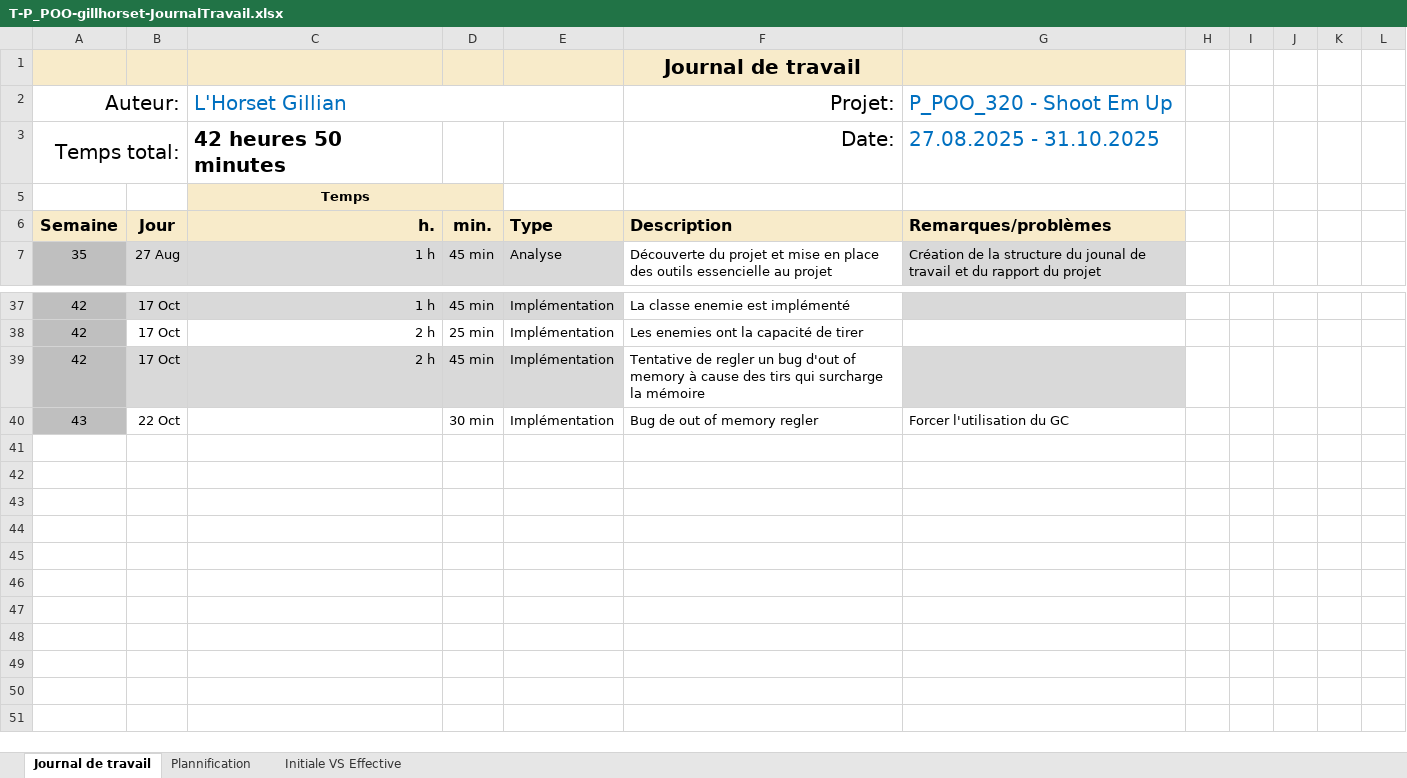
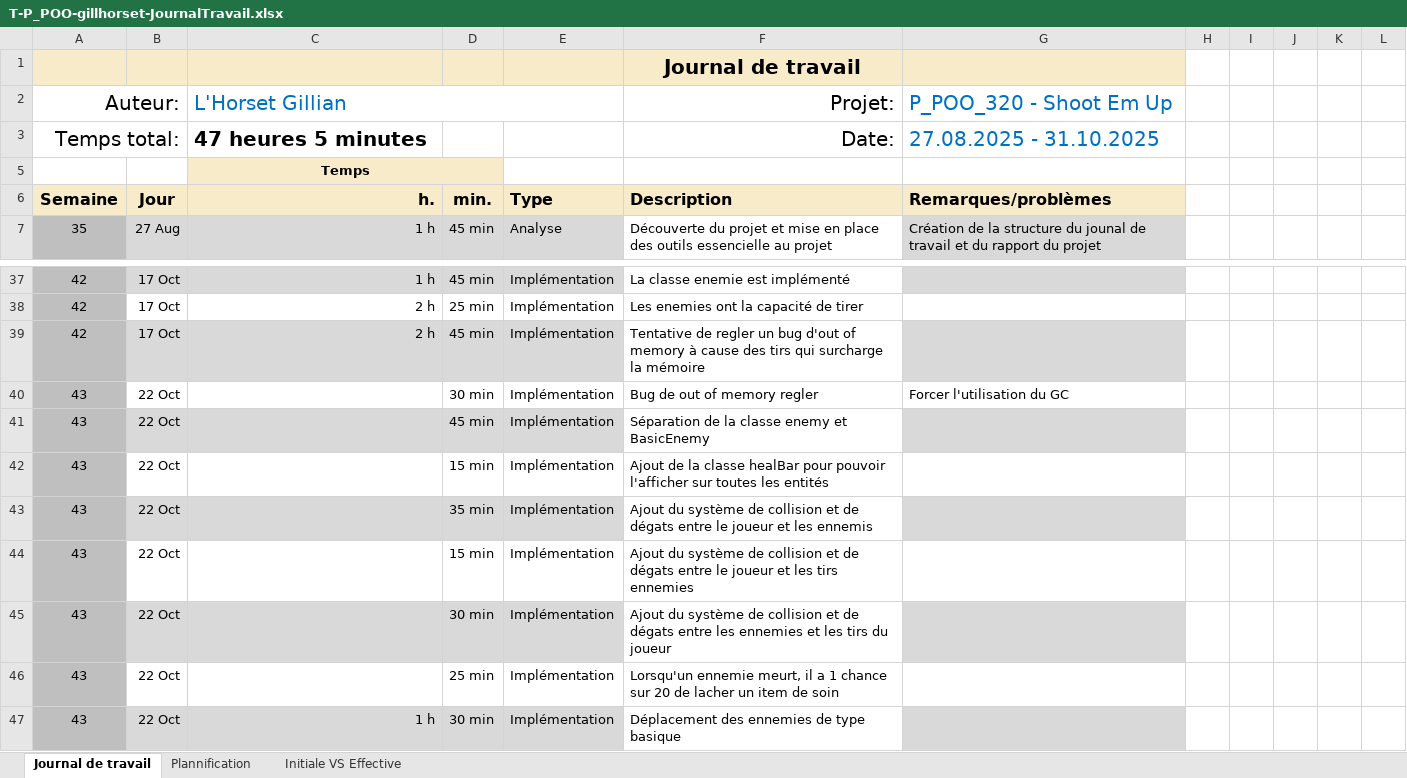
Before and after one commit to Gillian-LHorset/Projet320-ShootEmUp, an Excel workbook: Doc/T-P_POO-gillhorset-JournalTravail.xlsx, sheet Journal de travail, drawn as a sheet; only a part is shown, gaps mark what is left out; values as stored, in another font and other column widths than the file's, no borders; conditional formats and table styles not drawn; the diff names each change by its address in the sheet, - before the commit and + after, or states it on an @@ line.

Commit message:
doc(Journal de Travail): mise a jour du journal au 22.10.2025

```diff
--- a/Doc/T-P_POO-gillhorset-JournalTravail.xlsx (sheet Journal de travail)
+++ b/Doc/T-P_POO-gillhorset-JournalTravail.xlsx (sheet Journal de travail)
-C3 (L'Horset Gillian): 42 heures 50 minutes
+C3 (L'Horset Gillian): 47 heures 5 minutes
+row 41: 43 | 22 Oct |  | 45 min | Implémentation | Séparation de la classe enemy et BasicEnemy
+row 42: 43 | 22 Oct |  | 15 min | Implémentation | Ajout de la classe healBar pour pouvoir l'afficher sur toutes les entités
+row 43: 43 | 22 Oct |  | 35 min | Implémentation | Ajout du système de collision et de dégats entre le joueur et les ennemis
+row 44: 43 | 22 Oct |  | 15 min | Implémentation | Ajout du système de collision et de dégats entre le joueur et les tirs ennemies
+row 45: 43 | 22 Oct |  | 30 min | Implémentation | Ajout du système de collision et de dégats entre les ennemies et les tirs du joueur
+row 46: 43 | 22 Oct |  | 25 min | Implémentation | Lorsqu'un ennemie meurt, il a 1 chance sur 20 de lacher un item de soin
+row 47: 43 | 22 Oct | 1 h | 30 min | Implémentation | Déplacement des ennemies de type basique
```
Also changed, not shown: sheet Plannification, hidden cells, charts or pictures.
